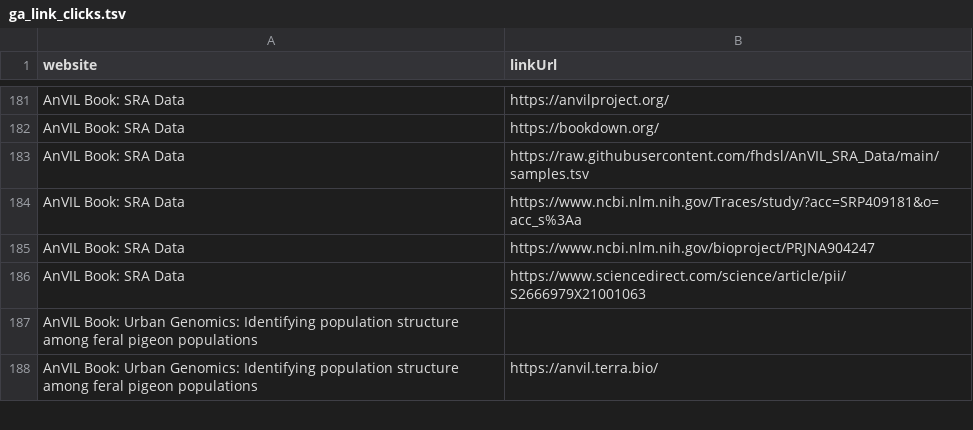
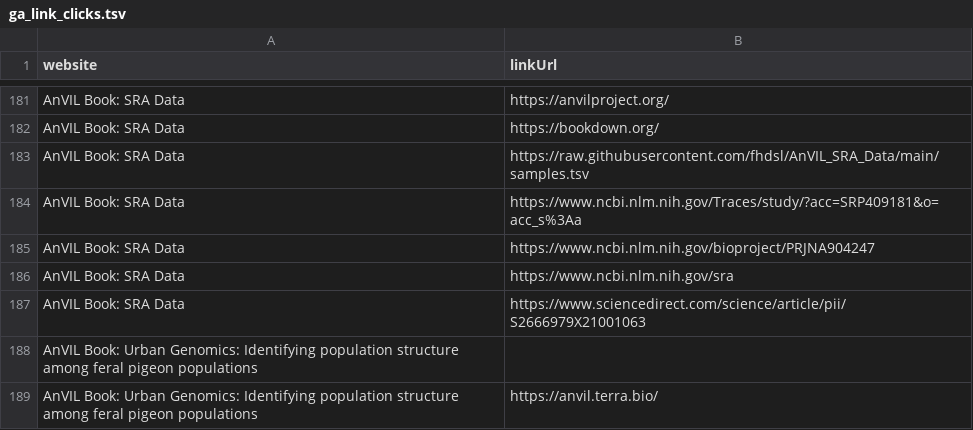
Before and after one commit to fhdsl/AnVIL_Outreach_Metrics, a TSV file: metricminer_data/ga/ga_link_clicks.tsv, drawn as a sheet; only a part is shown, gaps mark what is left out.

```diff
--- a/metricminer_data/ga/ga_link_clicks.tsv
+++ b/metricminer_data/ga/ga_link_clicks.tsv
@@ -185,2 +185,3 @@ AnVIL Book: SRA Data	https://www.ncbi.nlm.nih.gov/Traces/study/?acc=SRP409181&o=
 AnVIL Book: SRA Data	https://www.ncbi.nlm.nih.gov/bioproject/PRJNA904247
+AnVIL Book: SRA Data	https://www.ncbi.nlm.nih.gov/sra
 AnVIL Book: SRA Data	https://www.sciencedirect.com/science/article/pii/S2666979X21001063
```
Also changed, not shown: metricminer_data/ga/ga_metrics.tsv, 1 other file.
